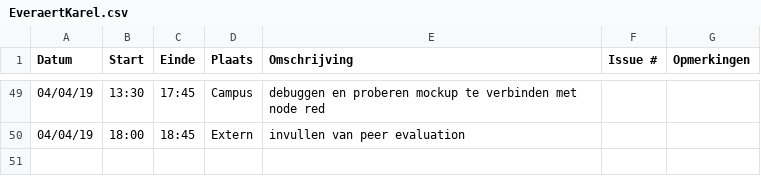
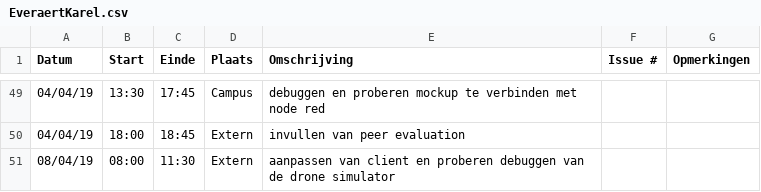
Before and after one commit to WouterStemgee/inventory-management-system-autonomous-drones, a CSV file: logboeken/EveraertKarel.csv, drawn as a sheet; only a part is shown, gaps mark what is left out.

Commit message:
Update EveraertKarel.csv

```diff
--- a/logboeken/EveraertKarel.csv
+++ b/logboeken/EveraertKarel.csv
@@ -50 +50,2 @@ Datum,Start,Einde,Plaats,Omschrijving,Issue #,Opmerkingen
 04/04/19,18:00,18:45,Extern,invullen van peer evaluation,,
+08/04/19,08:00,11:30,Extern,aanpassen van client en proberen debuggen van de drone simulator,,
```
